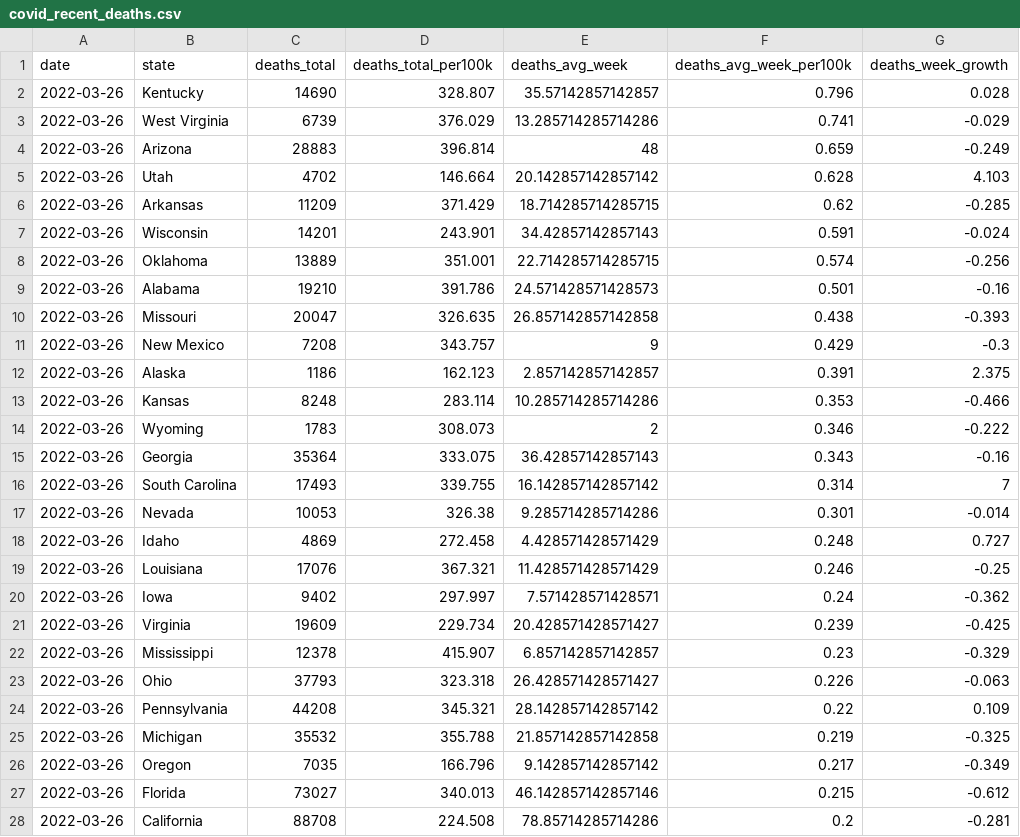
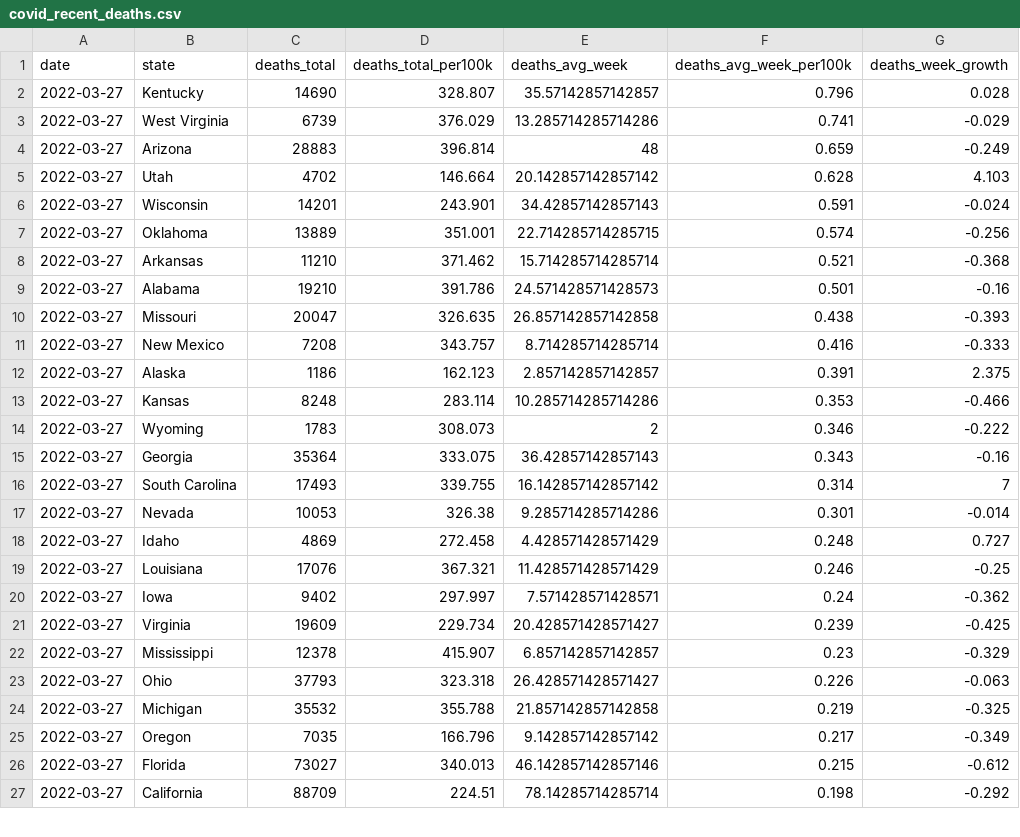
Before and after one commit to ijlyttle/covidStates, a CSV file: workflow/data/02-analyze/covid_recent_deaths.csv, drawn as a sheet; only a part is shown; the diff covers the shown part only.

```diff
--- a/workflow/data/02-analyze/covid_recent_deaths.csv
+++ b/workflow/data/02-analyze/covid_recent_deaths.csv
@@ -1,28 +1,27 @@
 date,state,deaths_total,deaths_total_per100k,deaths_avg_week,deaths_avg_week_per100k,deaths_week_growth
-2022-03-26,Kentucky,14690,328.807,35.57142857142857,0.796,0.028
-2022-03-26,West Virginia,6739,376.029,13.285714285714286,0.741,-0.029
-2022-03-26,Arizona,28883,396.814,48,0.659,-0.249
-2022-03-26,Utah,4702,146.664,20.142857142857142,0.628,4.103
-2022-03-26,Arkansas,11209,371.429,18.714285714285715,0.62,-0.285
-2022-03-26,Wisconsin,14201,243.901,34.42857142857143,0.591,-0.024
-2022-03-26,Oklahoma,13889,351.001,22.714285714285715,0.574,-0.256
-2022-03-26,Alabama,19210,391.786,24.571428571428573,0.501,-0.16
-2022-03-26,Missouri,20047,326.635,26.857142857142858,0.438,-0.393
-2022-03-26,New Mexico,7208,343.757,9,0.429,-0.3
-2022-03-26,Alaska,1186,162.123,2.857142857142857,0.391,2.375
-2022-03-26,Kansas,8248,283.114,10.285714285714286,0.353,-0.466
-2022-03-26,Wyoming,1783,308.073,2,0.346,-0.222
-2022-03-26,Georgia,35364,333.075,36.42857142857143,0.343,-0.16
-2022-03-26,South Carolina,17493,339.755,16.142857142857142,0.314,7
-2022-03-26,Nevada,10053,326.38,9.285714285714286,0.301,-0.014
-2022-03-26,Idaho,4869,272.458,4.428571428571429,0.248,0.727
-2022-03-26,Louisiana,17076,367.321,11.428571428571429,0.246,-0.25
-2022-03-26,Iowa,9402,297.997,7.571428571428571,0.24,-0.362
-2022-03-26,Virginia,19609,229.734,20.428571428571427,0.239,-0.425
-2022-03-26,Mississippi,12378,415.907,6.857142857142857,0.23,-0.329
-2022-03-26,Ohio,37793,323.318,26.428571428571427,0.226,-0.063
-2022-03-26,Pennsylvania,44208,345.321,28.142857142857142,0.22,0.109
-2022-03-26,Michigan,35532,355.788,21.857142857142858,0.219,-0.325
-2022-03-26,Oregon,7035,166.796,9.142857142857142,0.217,-0.349
-2022-03-26,Florida,73027,340.013,46.142857142857146,0.215,-0.612
-2022-03-26,California,88708,224.508,78.85714285714286,0.2,-0.281
+2022-03-27,Kentucky,14690,328.807,35.57142857142857,0.796,0.028
+2022-03-27,West Virginia,6739,376.029,13.285714285714286,0.741,-0.029
+2022-03-27,Arizona,28883,396.814,48,0.659,-0.249
+2022-03-27,Utah,4702,146.664,20.142857142857142,0.628,4.103
+2022-03-27,Wisconsin,14201,243.901,34.42857142857143,0.591,-0.024
+2022-03-27,Oklahoma,13889,351.001,22.714285714285715,0.574,-0.256
+2022-03-27,Arkansas,11210,371.462,15.714285714285714,0.521,-0.368
+2022-03-27,Alabama,19210,391.786,24.571428571428573,0.501,-0.16
+2022-03-27,Missouri,20047,326.635,26.857142857142858,0.438,-0.393
+2022-03-27,New Mexico,7208,343.757,8.714285714285714,0.416,-0.333
+2022-03-27,Alaska,1186,162.123,2.857142857142857,0.391,2.375
+2022-03-27,Kansas,8248,283.114,10.285714285714286,0.353,-0.466
+2022-03-27,Wyoming,1783,308.073,2,0.346,-0.222
+2022-03-27,Georgia,35364,333.075,36.42857142857143,0.343,-0.16
+2022-03-27,South Carolina,17493,339.755,16.142857142857142,0.314,7
+2022-03-27,Nevada,10053,326.38,9.285714285714286,0.301,-0.014
+2022-03-27,Idaho,4869,272.458,4.428571428571429,0.248,0.727
+2022-03-27,Louisiana,17076,367.321,11.428571428571429,0.246,-0.25
+2022-03-27,Iowa,9402,297.997,7.571428571428571,0.24,-0.362
+2022-03-27,Virginia,19609,229.734,20.428571428571427,0.239,-0.425
+2022-03-27,Mississippi,12378,415.907,6.857142857142857,0.23,-0.329
+2022-03-27,Ohio,37793,323.318,26.428571428571427,0.226,-0.063
+2022-03-27,Michigan,35532,355.788,21.857142857142858,0.219,-0.325
+2022-03-27,Oregon,7035,166.796,9.142857142857142,0.217,-0.349
+2022-03-27,Florida,73027,340.013,46.142857142857146,0.215,-0.612
+2022-03-27,California,88709,224.51,78.14285714285714,0.198,-0.292
```
Also changed, not shown: 2 added rows, 1 removed row and 39 edited cells elsewhere in this file, workflow/data/02-analyze/covid_recent_cases.csv, workflow/data/99-publish/covid_recent_cases.csv, 16 other files.
